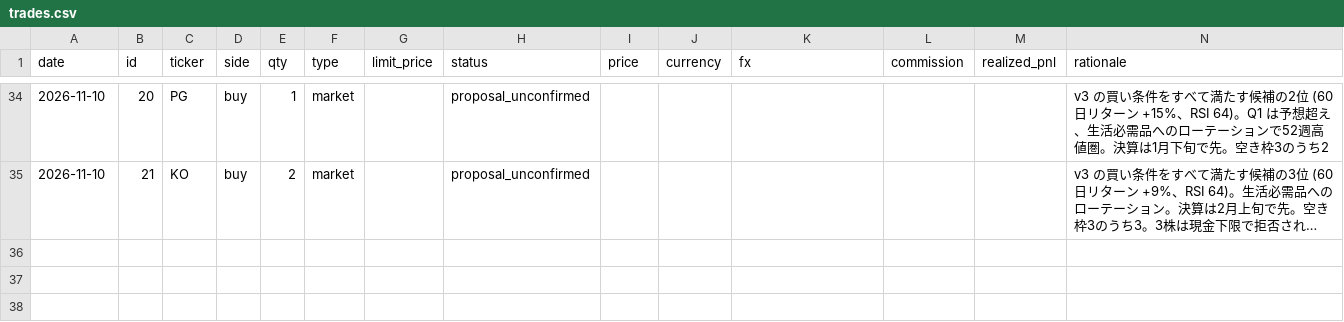
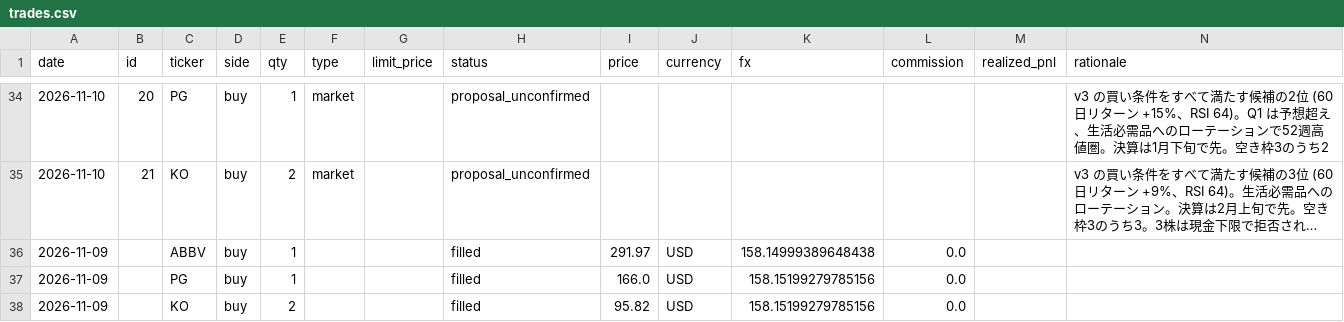
Before and after one commit to kouheidaku-cmd/dejong, a CSV file: state/trades.csv, drawn as a sheet; only a part is shown, gaps mark what is left out; long unchanged cells end in …; the diff names each change by its address in the sheet, - before the commit and + after, or states it on an @@ line.

```diff
--- a/state/trades.csv
+++ b/state/trades.csv
+row 36: 2026-11-09 |  | ABBV | buy | 1 |  |  | filled | 291.97 | USD | 158.14999389648438 | 0.0
+row 37: 2026-11-09 |  | PG | buy | 1 |  |  | filled | 166.0 | USD | 158.15199279785156 | 0.0
+row 38: 2026-11-09 |  | KO | buy | 2 |  |  | filled | 95.82 | USD | 158.15199279785156 | 0.0
```
Also changed, not shown: 2 other files.
